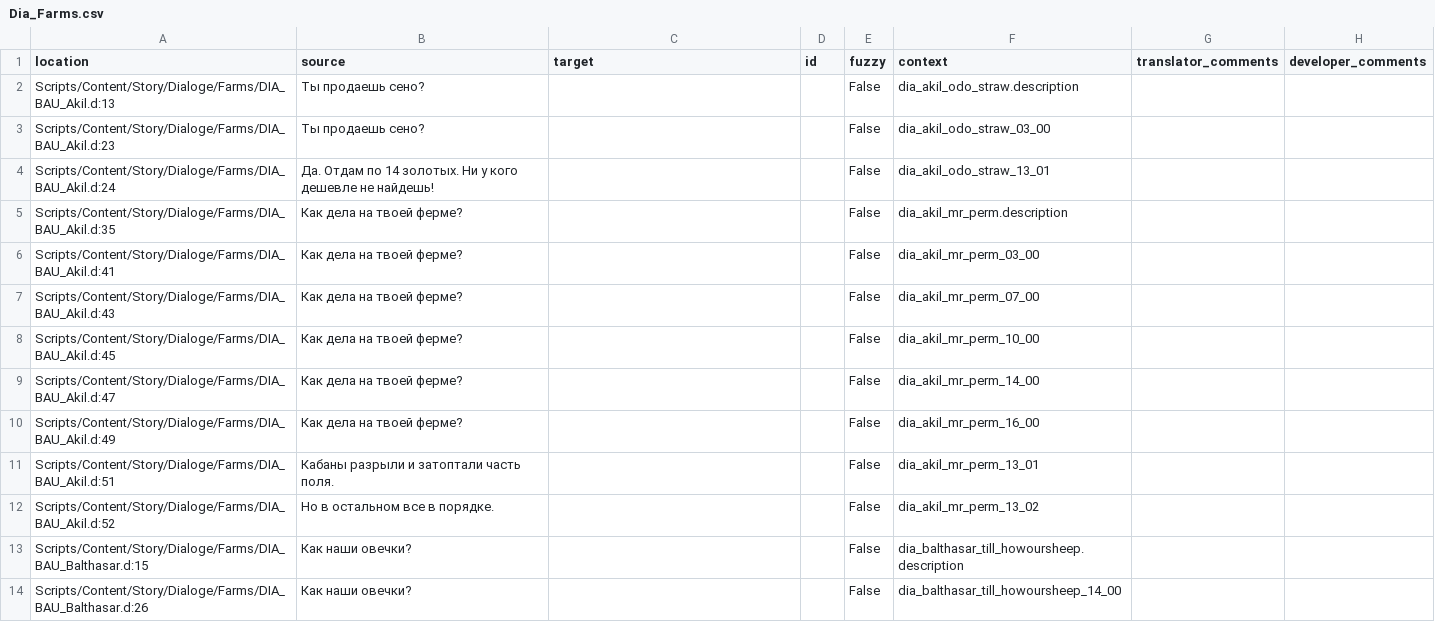
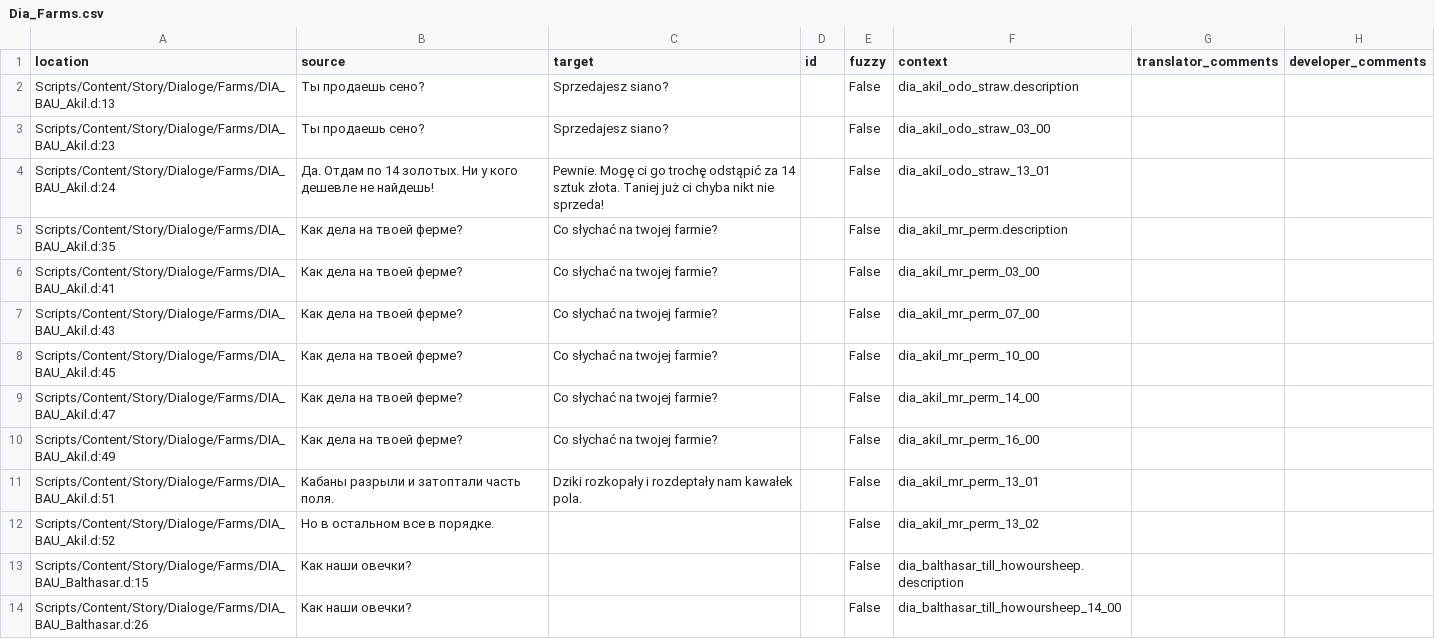
Before and after one commit to auronen/Mushroomers-Gothic-II-NoR-Mod-, a CSV file: .translations/pl/Dia_Farms.csv, drawn as a sheet; only a part is shown.

Commit message:
Translated using Weblate (Polish)
Currently translated at 1.4% (11 of 763 strings)

Translation: Mushroomers/Dia_Farms
Translate-URL: http://weblate.cokoliv.eu/projects/mushroomers/dia_farms/pl/

```diff
--- a/.translations/pl/Dia_Farms.csv
+++ b/.translations/pl/Dia_Farms.csv
@@ -1,12 +1,12 @@
 "location","source","target","id","fuzzy","context","translator_comments","developer_comments"
-"Scripts/Content/Story/Dialoge/Farms/DIA_BAU_Akil.d:13","Ты продаешь сено?","","","False","dia_akil_odo_straw.description","",""
-"Scripts/Content/Story/Dialoge/Farms/DIA_BAU_Akil.d:23","Ты продаешь сено?","","","False","dia_akil_odo_straw_03_00","",""
-"Scripts/Content/Story/Dialoge/Farms/DIA_BAU_Akil.d:24","Да. Отдам по 14 золотых. Ни у кого дешевле не найдешь!","","","False","dia_akil_odo_straw_13_01","",""
-"Scripts/Content/Story/Dialoge/Farms/DIA_BAU_Akil.d:35","Как дела на твоей ферме?","","","False","dia_akil_mr_perm.description","",""
-"Scripts/Content/Story/Dialoge/Farms/DIA_BAU_Akil.d:41","Как дела на твоей ферме?","","","False","dia_akil_mr_perm_03_00","",""
-"Scripts/Content/Story/Dialoge/Farms/DIA_BAU_Akil.d:43","Как дела на твоей ферме?","","","False","dia_akil_mr_perm_07_00","",""
-"Scripts/Content/Story/Dialoge/Farms/DIA_BAU_Akil.d:45","Как дела на твоей ферме?","","","False","dia_akil_mr_perm_10_00","",""
-"Scripts/Content/Story/Dialoge/Farms/DIA_BAU_Akil.d:47","Как дела на твоей ферме?","","","False","dia_akil_mr_perm_14_00","",""
-"Scripts/Content/Story/Dialoge/Farms/DIA_BAU_Akil.d:49","Как дела на твоей ферме?","","","False","dia_akil_mr_perm_16_00","",""
-"Scripts/Content/Story/Dialoge/Farms/DIA_BAU_Akil.d:51","Кабаны разрыли и затоптали часть поля.","","","False","dia_akil_mr_perm_13_01","",""
+"Scripts/Content/Story/Dialoge/Farms/DIA_BAU_Akil.d:13","Ты продаешь сено?","Sprzedajesz siano?","","False","dia_akil_odo_straw.description","",""
+"Scripts/Content/Story/Dialoge/Farms/DIA_BAU_Akil.d:23","Ты продаешь сено?","Sprzedajesz siano?","","False","dia_akil_odo_straw_03_00","",""
+"Scripts/Content/Story/Dialoge/Farms/DIA_BAU_Akil.d:24","Да. Отдам по 14 золотых. Ни у кого дешевле не найдешь!","Pewnie. Mogę ci go trochę odstąpić za 14 sztuk złota. Taniej już ci chyba nikt nie sprzeda!","","False","dia_akil_odo_straw_13_01","",""
+"Scripts/Content/Story/Dialoge/Farms/DIA_BAU_Akil.d:35","Как дела на твоей ферме?","Co słychać na twojej farmie?","","False","dia_akil_mr_perm.description","",""
+"Scripts/Content/Story/Dialoge/Farms/DIA_BAU_Akil.d:41","Как дела на твоей ферме?","Co słychać na twojej farmie?","","False","dia_akil_mr_perm_03_00","",""
+"Scripts/Content/Story/Dialoge/Farms/DIA_BAU_Akil.d:43","Как дела на твоей ферме?","Co słychać na twojej farmie?","","False","dia_akil_mr_perm_07_00","",""
+"Scripts/Content/Story/Dialoge/Farms/DIA_BAU_Akil.d:45","Как дела на твоей ферме?","Co słychać na twojej farmie?","","False","dia_akil_mr_perm_10_00","",""
+"Scripts/Content/Story/Dialoge/Farms/DIA_BAU_Akil.d:47","Как дела на твоей ферме?","Co słychać na twojej farmie?","","False","dia_akil_mr_perm_14_00","",""
+"Scripts/Content/Story/Dialoge/Farms/DIA_BAU_Akil.d:49","Как дела на твоей ферме?","Co słychać na twojej farmie?","","False","dia_akil_mr_perm_16_00","",""
+"Scripts/Content/Story/Dialoge/Farms/DIA_BAU_Akil.d:51","Кабаны разрыли и затоптали часть поля.","Dziki rozkopały i rozdeptały nam kawałek pola.","","False","dia_akil_mr_perm_13_01","",""
 "Scripts/Content/Story/Dialoge/Farms/DIA_BAU_Akil.d:52","Но в остальном все в порядке.","","","False","dia_akil_mr_perm_13_02","",""
```
